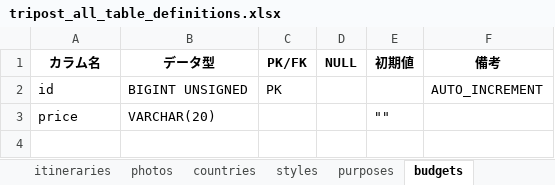
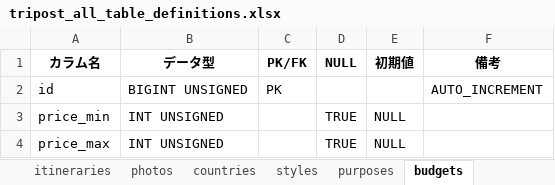
Before and after one commit to sookoo19/Tripost, an Excel workbook: docs/station3/tripost_all_table_definitions.xlsx, sheet budgets, drawn as a sheet; values as stored, in another font and other column widths than the file's, no borders; removed rows and columns are numbered as before the commit, all else as after; the diff names each change by its address in the sheet, - before the commit and + after, or states it on an @@ line.

```diff
--- a/docs/station3/tripost_all_table_definitions.xlsx (sheet budgets)
+++ b/docs/station3/tripost_all_table_definitions.xlsx (sheet budgets)
-row 3: price | VARCHAR(20) |  |  | ""
+row 3: price_min | INT UNSIGNED |  | TRUE | NULL
+row 4: price_max | INT UNSIGNED |  | TRUE | NULL
```
Also changed, not shown: sheet posts, sheet users, sheet itineraries, sheet photos, sheet comments, docs/station4/テスト設計書.xlsx, docs/station4/バリデーション設計書.xlsx, 27 other files.
